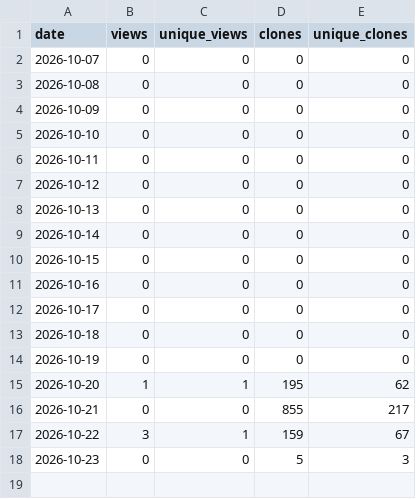
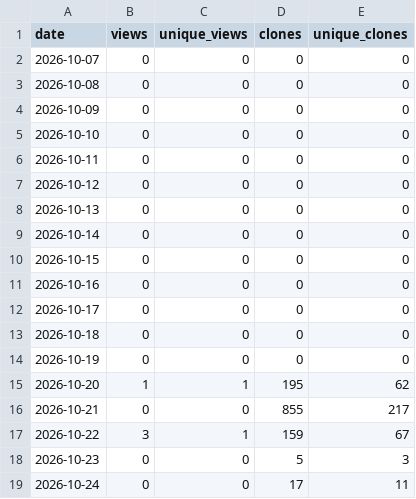
Before and after one commit to danielep71/K-IRRBB-Prepayment_Models, a CSV file: data/traffic_daily.csv, drawn as a sheet.

```diff
--- a/data/traffic_daily.csv
+++ b/data/traffic_daily.csv
@@ -18 +18,2 @@ date,views,unique_views,clones,unique_clones
 2026-10-23,0,0,5,3
+2026-10-24,0,0,17,11
```
Also changed, not shown: data/popular_paths.csv, data/traffic.csv, 1 other file.
